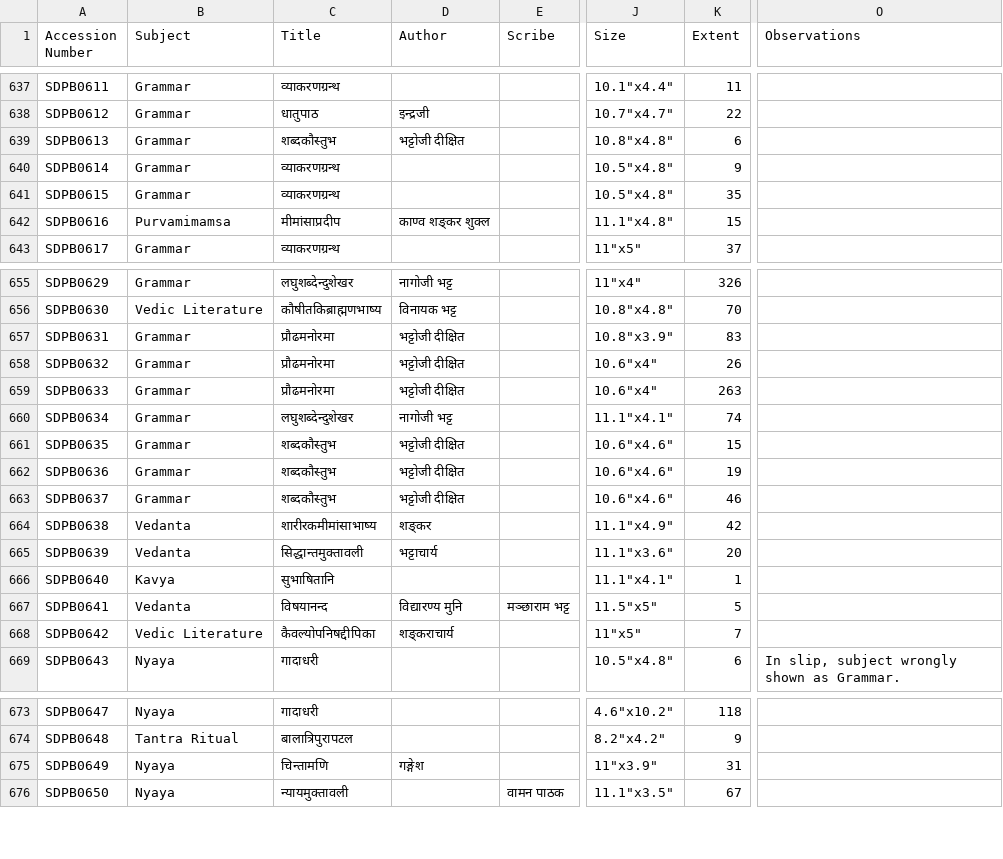
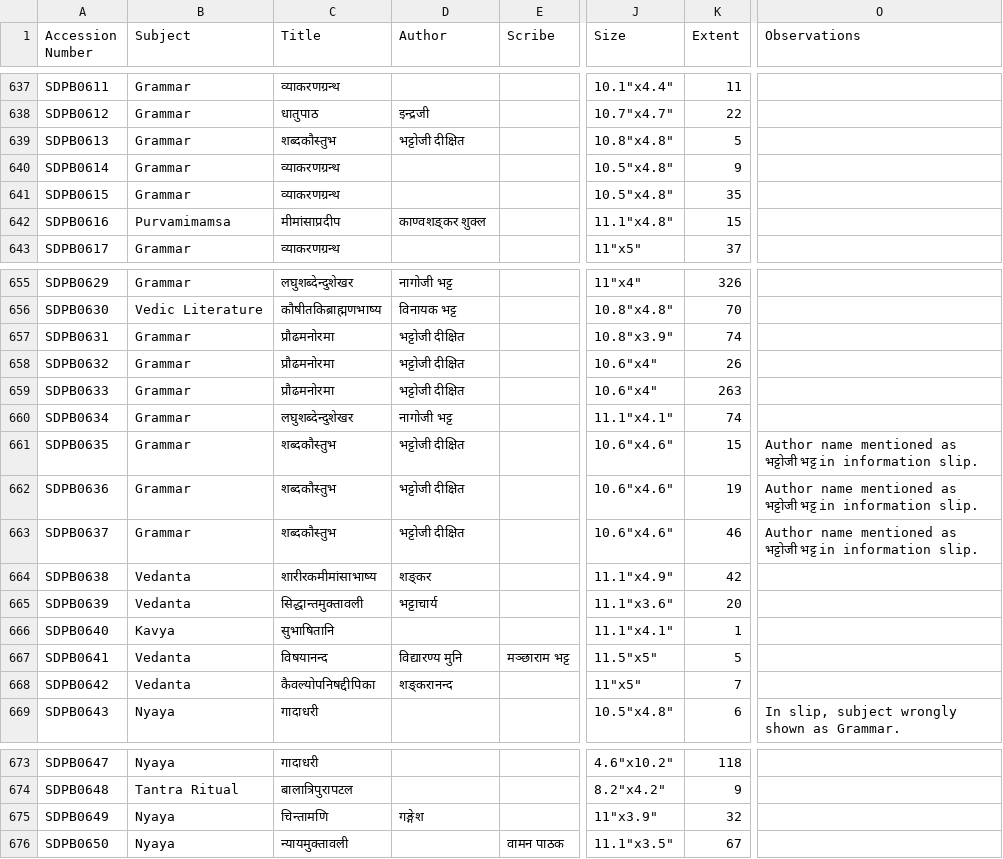
Before and after one commit to drdhaval2785/ChunilalGandhiVidyabhavan, a TSV file: ShastriDinamanishankara.tsv, drawn as a sheet; only a part is shown, gaps mark what is left out; the diff names each change by its address in the sheet, - before the commit and + after, or states it on an @@ line.

```diff
--- a/ShastriDinamanishankara.tsv
+++ b/ShastriDinamanishankara.tsv
-K639 (Extent): 6
+K639 (Extent): 5
-D642 (Author): काण्व शङ्कर शुक्ल
+D642 (Author): काण्वशङ्कर शुक्ल
-K657 (Extent): 83
+K657 (Extent): 74
-O661:O663 (Observations): (empty)
+O661:O663 (Observations): Author name mentioned as भट्टोजी भट्ट in information slip.
-B668 (Subject): Vedic Literature
+B668 (Subject): Vedanta
-D668 (Author): शङ्कराचार्य
+D668 (Author): शङ्करानन्द
-K675 (Extent): 31
+K675 (Extent): 32
```
Also changed, not shown: derivedFiles/SDPBv001.tsv.
